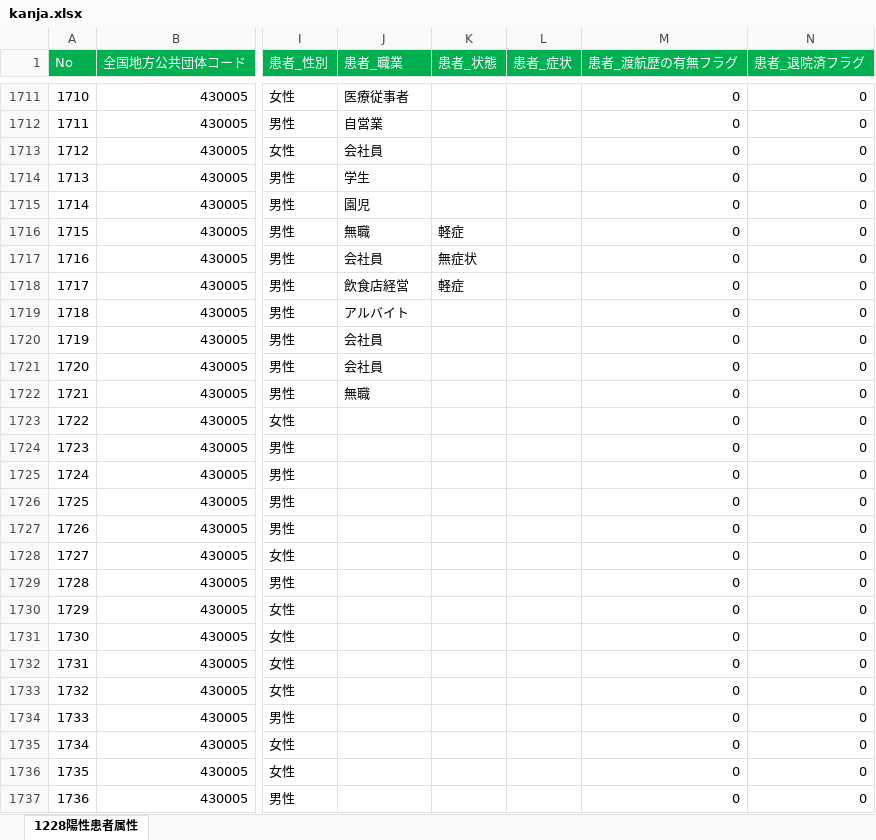
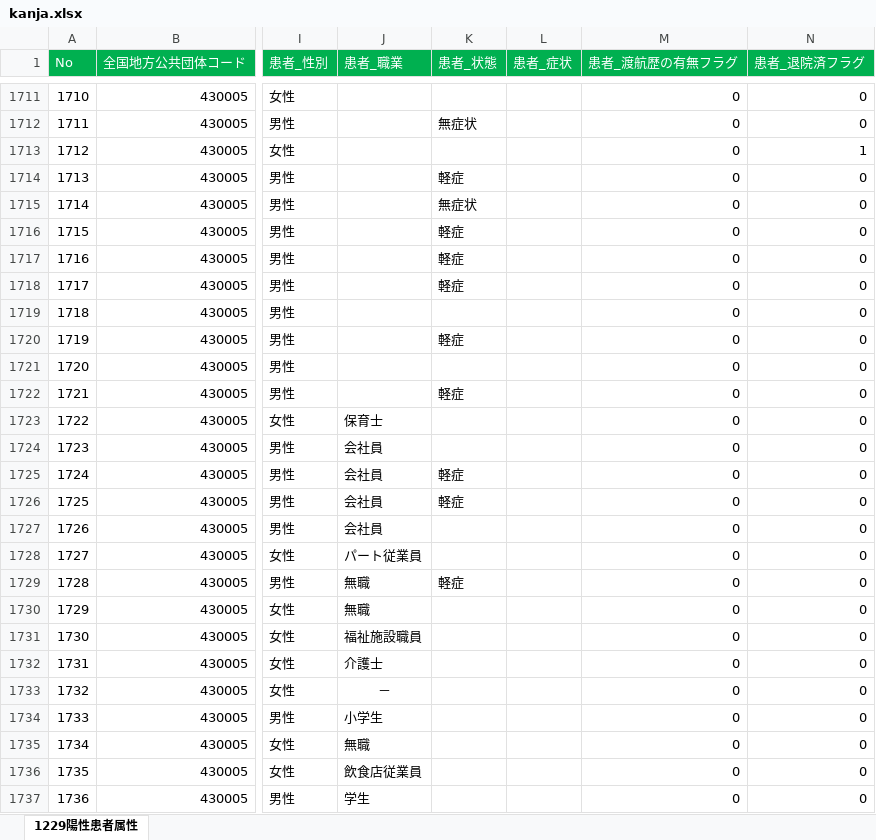
Before and after one commit to imabari/kumamoto-covid19, an Excel workbook: kanja.xlsx, sheet 1229陽性患者属性, drawn as a sheet; only a part is shown, gaps mark what is left out; values as stored, in another font and other column widths than the file's, no borders; the diff covers the shown part only; the diff names each change by its address in the sheet, - before the commit and + after, or states it on an @@ line.

```diff
--- a/kanja.xlsx (sheet 1229陽性患者属性)
+++ b/kanja.xlsx (sheet 1229陽性患者属性)
-sheet tab: 1228陽性患者属性
+sheet tab: 1229陽性患者属性
-J1711 (患者_職業): 医療従事者
+J1711 (患者_職業): (empty)
-J1712 (患者_職業): 自営業
+J1712 (患者_職業): (empty)
-K1712 (患者_状態): (empty)
+K1712 (患者_状態): 無症状
-J1713 (患者_職業): 会社員
+J1713 (患者_職業): (empty)
-N1713 (患者_退院済フラグ): 0
+N1713 (患者_退院済フラグ): 1
-J1714 (患者_職業): 学生
+J1714 (患者_職業): (empty)
-K1714 (患者_状態): (empty)
+K1714 (患者_状態): 軽症
-J1715 (患者_職業): 園児
+J1715 (患者_職業): (empty)
-K1715 (患者_状態): (empty)
+K1715 (患者_状態): 無症状
-J1716 (患者_職業): 無職
+J1716 (患者_職業): (empty)
-J1717 (患者_職業): 会社員
+J1717 (患者_職業): (empty)
-K1717 (患者_状態): 無症状
+K1717 (患者_状態): 軽症
-J1718 (患者_職業): 飲食店経営
+J1718 (患者_職業): (empty)
-J1719 (患者_職業): アルバイト
+J1719 (患者_職業): (empty)
-J1720:J1721 (患者_職業): 会社員
+J1720:J1721 (患者_職業): (empty)
-K1720 (患者_状態): (empty)
+K1720 (患者_状態): 軽症
-J1722 (患者_職業): 無職
+J1722 (患者_職業): (empty)
-K1722 (患者_状態): (empty)
+K1722 (患者_状態): 軽症
-J1723 (患者_職業): (empty)
+J1723 (患者_職業): 保育士
-J1724:J1727 (患者_職業): (empty)
+J1724:J1727 (患者_職業): 会社員
-K1725:K1726 (患者_状態): (empty)
+K1725:K1726 (患者_状態): 軽症
-J1728 (患者_職業): (empty)
+J1728 (患者_職業): パート従業員
-J1729:J1730 (患者_職業): (empty)
+J1729:J1730 (患者_職業): 無職
-K1729 (患者_状態): (empty)
+K1729 (患者_状態): 軽症
-J1731 (患者_職業): (empty)
+J1731 (患者_職業): 福祉施設職員
-J1732 (患者_職業): (empty)
+J1732 (患者_職業): 介護士
-J1733 (患者_職業): (empty)
+J1733 (患者_職業): －
-J1734 (患者_職業): (empty)
+J1734 (患者_職業): 小学生
-J1735 (患者_職業): (empty)
+J1735 (患者_職業): 無職
-J1736 (患者_職業): (empty)
+J1736 (患者_職業): 飲食店従業員
-J1737 (患者_職業): (empty)
+J1737 (患者_職業): 学生
```
Also changed, not shown: 63 added rows, 3 removed rows and 98 edited cells elsewhere in this sheet, kensa.xlsx, 1 other file.
